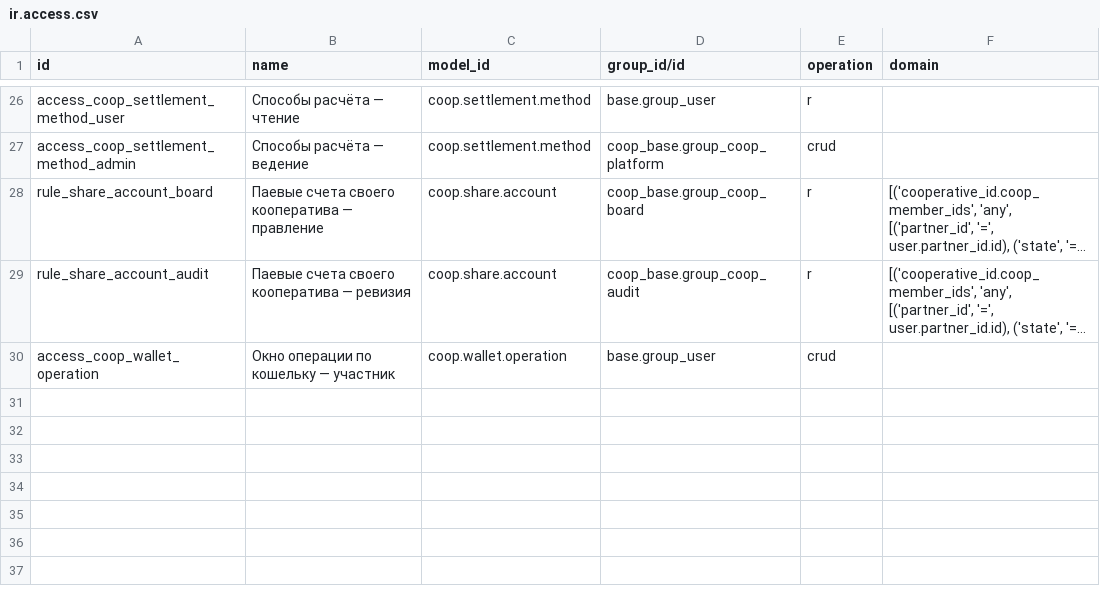
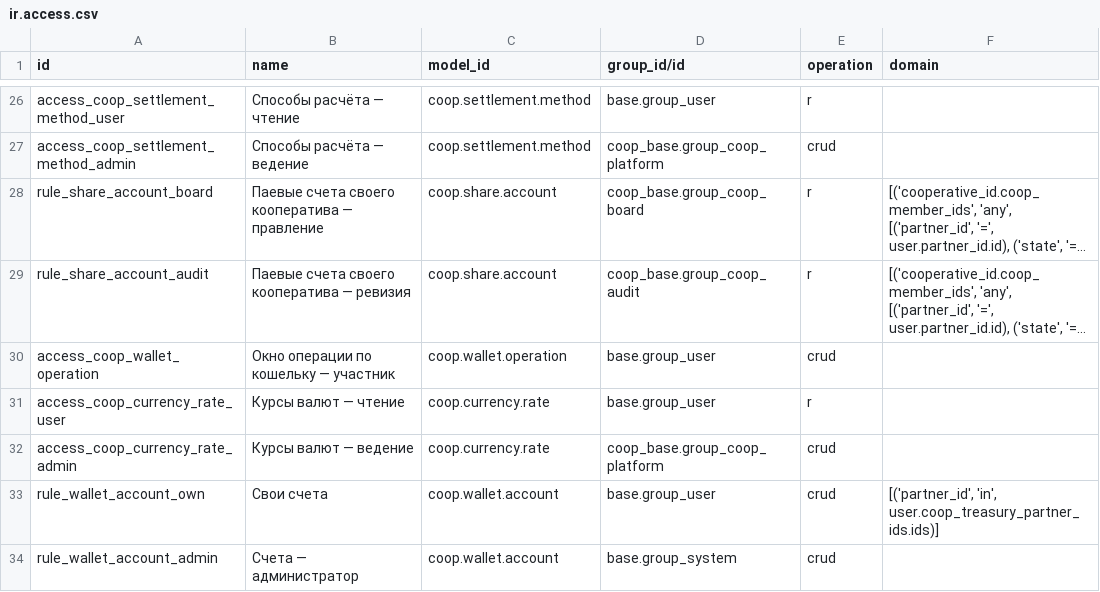
Before and after one commit to daocooptech/dao-cooptech-odoo, a CSV file: coop_wallet/security/ir.access.csv, drawn as a sheet; only a part is shown, gaps mark what is left out; long unchanged cells end in …; the diff names each change by its address in the sheet, - before the commit and + after, or states it on an @@ line.

```diff
--- a/coop_wallet/security/ir.access.csv
+++ b/coop_wallet/security/ir.access.csv
+row 31: access_coop_currency_rate_user | Курсы валют — чтение | coop.currency.rate | base.group_user | r
+row 32: access_coop_currency_rate_admin | Курсы валют — ведение | coop.currency.rate | coop_base.group_coop_platform | crud
+row 33: rule_wallet_account_own | Свои счета | coop.wallet.account | base.group_user | crud | [('partner_id', 'in', user.coop_treasury_partner_ids.ids)]
+row 34: rule_wallet_account_admin | Счета — администратор | coop.wallet.account | base.group_system | crud
```
Also changed, not shown: 11 other files.
